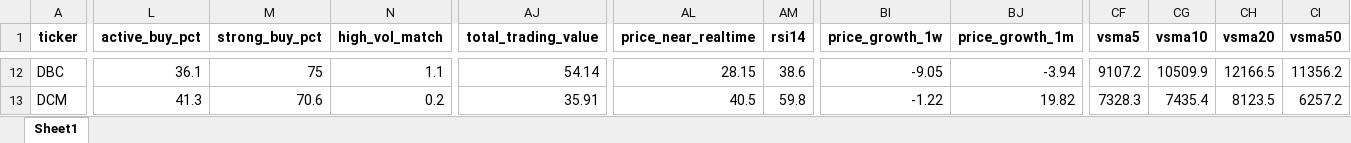
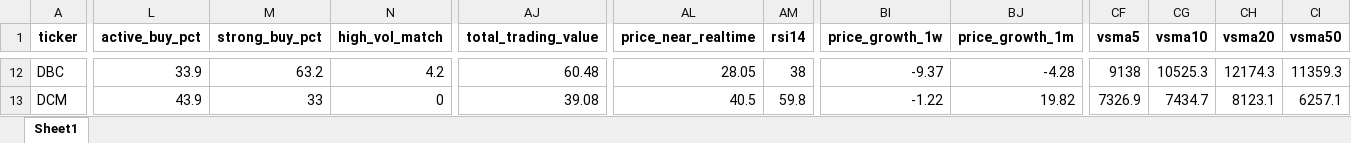
Before and after one commit to nguyenhuynhdinhtan98/AI-STOCK, an Excel workbook: market_filtered_pe.xlsx, sheet Sheet1, drawn as a sheet; only a part is shown, gaps mark what is left out; values as stored, in another font and other column widths than the file's, no borders; the diff covers the shown part only; the diff names each change by its address in the sheet, - before the commit and + after, or states it on an @@ line.

```diff
--- a/market_filtered_pe.xlsx (sheet Sheet1)
+++ b/market_filtered_pe.xlsx (sheet Sheet1)
-L12 (active_buy_pct): 36.1
+L12 (active_buy_pct): 33.9
-M12 (strong_buy_pct): 75
+M12 (strong_buy_pct): 63.2
-N12 (high_vol_match): 1.1
+N12 (high_vol_match): 4.2
-AJ12 (total_trading_value): 54.14
+AJ12 (total_trading_value): 60.48
-AL12 (price_near_realtime): 28.15
+AL12 (price_near_realtime): 28.05
-AM12 (rsi14): 38.6
+AM12 (rsi14): 38
-BI12 (price_growth_1w): -9.05
+BI12 (price_growth_1w): -9.37
-BJ12 (price_growth_1m): -3.94
+BJ12 (price_growth_1m): -4.28
-CF12 (vsma5): 9107.2
+CF12 (vsma5): 9138
-CG12 (vsma10): 10509.9
+CG12 (vsma10): 10525.3
-CH12 (vsma20): 12166.5
+CH12 (vsma20): 12174.3
-CI12 (vsma50): 11356.2
+CI12 (vsma50): 11359.3
-L13 (active_buy_pct): 41.3
+L13 (active_buy_pct): 43.9
-M13 (strong_buy_pct): 70.6
+M13 (strong_buy_pct): 33
-N13 (high_vol_match): 0.2
+N13 (high_vol_match): 0
-AJ13 (total_trading_value): 35.91
+AJ13 (total_trading_value): 39.08
-CF13 (vsma5): 7328.3
+CF13 (vsma5): 7326.9
-CG13 (vsma10): 7435.4
+CG13 (vsma10): 7434.7
-CH13 (vsma20): 8123.5
+CH13 (vsma20): 8123.1
-CI13 (vsma50): 6257.2
+CI13 (vsma50): 6257.1
```
Also changed, not shown: 523 edited cells elsewhere in this sheet, market_filtered.xlsx.
